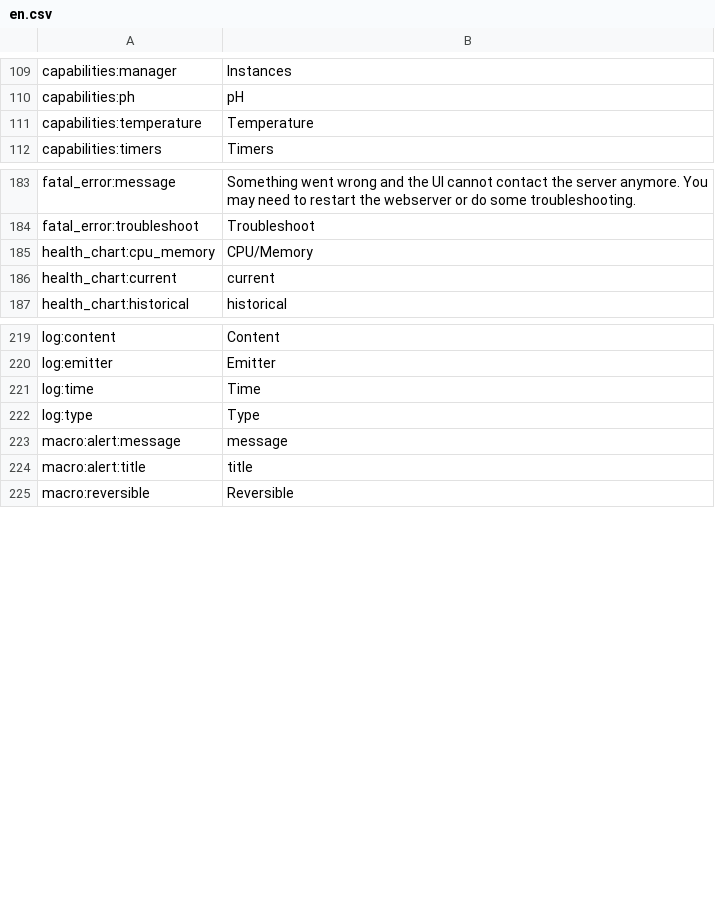
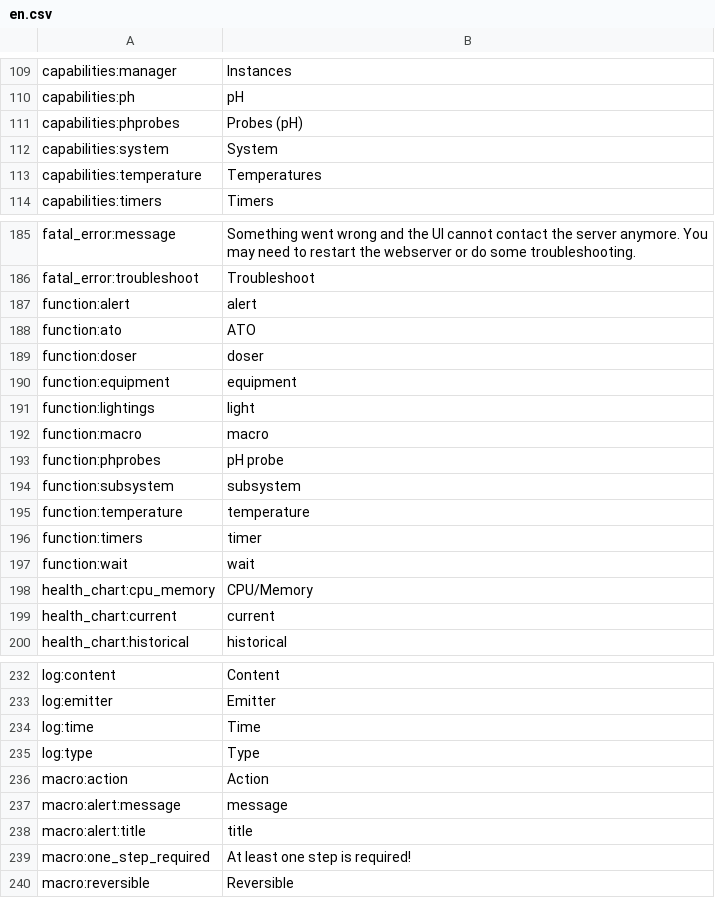
Before and after one commit to reef-pi/reef-pi, a CSV file: front-end/assets/translations/en.csv, drawn as a sheet; only a part is shown, gaps mark what is left out; the diff covers the shown part only.

```diff
--- a/front-end/assets/translations/en.csv
+++ b/front-end/assets/translations/en.csv
@@ -110,3 +110,5 @@ capabilities:manager,Instances
 capabilities:ph,pH
-capabilities:temperature,Temperature
+capabilities:phprobes,Probes (pH)
+capabilities:system,System
+capabilities:temperature,Temperatures
 capabilities:timers,Timers
@@ -184,2 +186,13 @@ fatal_error:message,Something went wrong and the UI cannot contact the server an
 fatal_error:troubleshoot,Troubleshoot
+function:alert,alert
+function:ato,ATO
+function:doser,doser
+function:equipment,equipment
+function:lightings,light
+function:macro,macro
+function:phprobes,pH probe
+function:subsystem,subsystem
+function:temperature,temperature
+function:timers,timer
+function:wait,wait
 health_chart:cpu_memory,CPU/Memory
@@ -222,4 +235,6 @@ log:time,Time
 log:type,Type
+macro:action,Action
 macro:alert:message,message
 macro:alert:title,title
+macro:one_step_required,At least one step is required!
 macro:reversible,Reversible
```
Also changed, not shown: 2 added rows and 2 edited cells elsewhere in this file, front-end/assets/translations/de.csv, front-end/assets/translations/es.csv, 14 other files.
